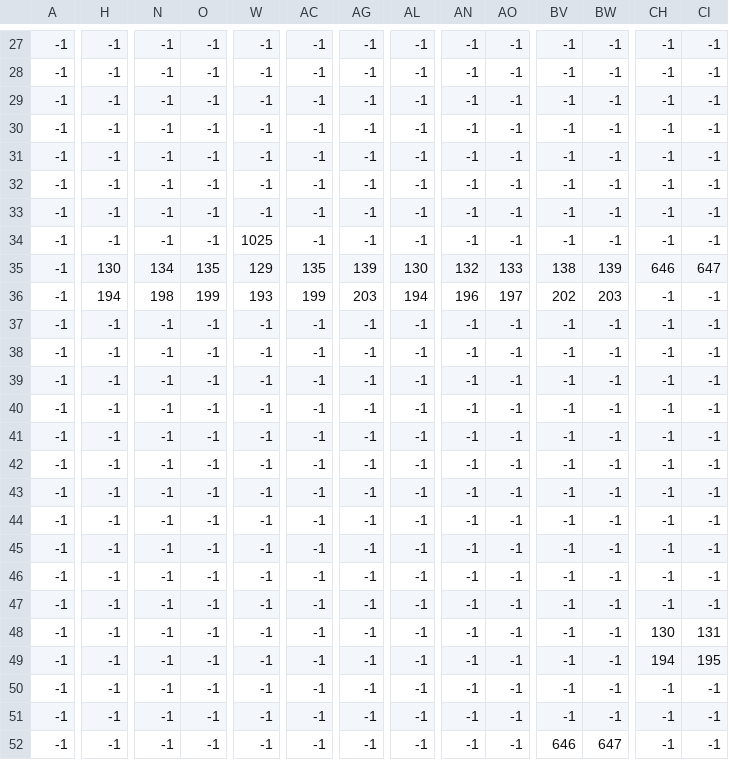
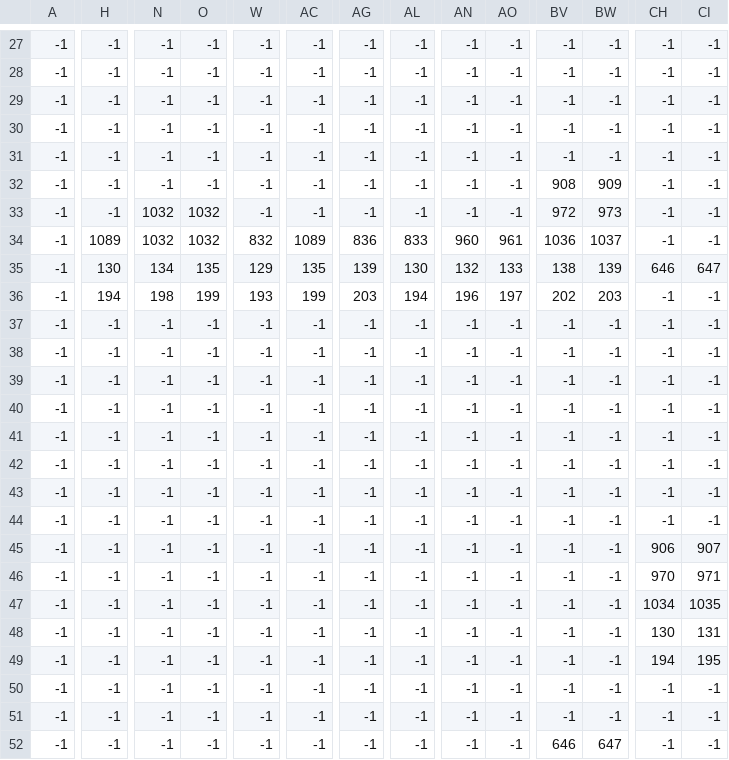
Before and after one commit to attiilla/Venture, a CSV file: Assets/Level/1-1.csv, drawn as a sheet; only a part is shown, gaps mark what is left out; the diff covers the shown part only; the diff names each change by its address in the sheet, - before the commit and + after, or states it on an @@ line.

Commit message:
semi-finished level 1-1

```diff
--- a/Assets/Level/1-1.csv
+++ b/Assets/Level/1-1.csv
-BV32: -1
+BV32: 908
-BW32: -1
+BW32: 909
-N33:N34: -1
+N33:N34: 1032
-O33:O34: -1
+O33:O34: 1032
-BV33: -1
+BV33: 972
-BW33: -1
+BW33: 973
-H34: -1
+H34: 1089
-W34: 1025
+W34: 832
-AC34: -1
+AC34: 1089
-AG34: -1
+AG34: 836
-AL34: -1
+AL34: 833
-AN34: -1
+AN34: 960
-AO34: -1
+AO34: 961
-BV34: -1
+BV34: 1036
-BW34: -1
+BW34: 1037
-CH45: -1
+CH45: 906
-CI45: -1
+CI45: 907
-CH46: -1
+CH46: 970
-CI46: -1
+CI46: 971
-CH47: -1
+CH47: 1034
-CI47: -1
+CI47: 1035
```
Also changed, not shown: 2 edited cells elsewhere in this file, 1 other file.
